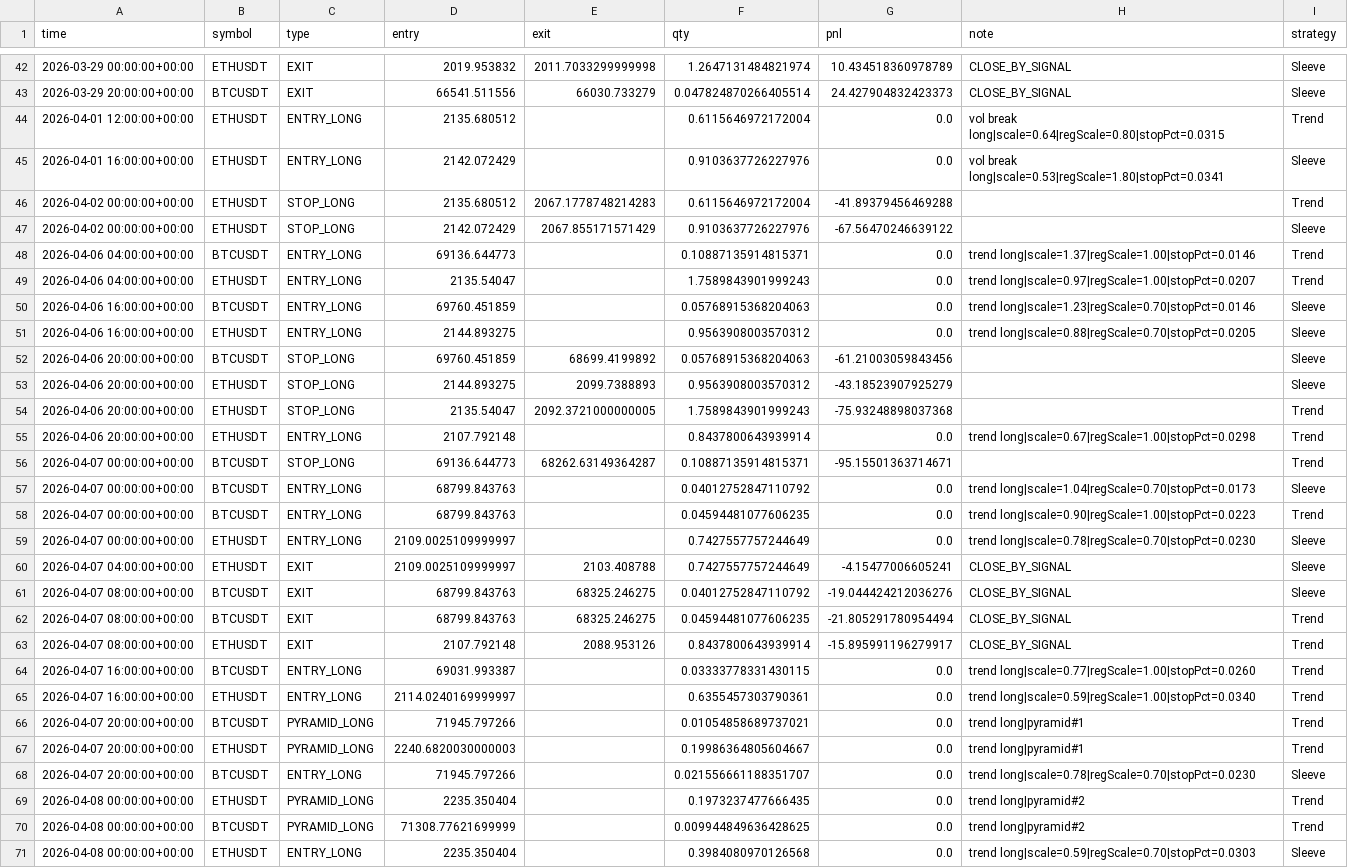
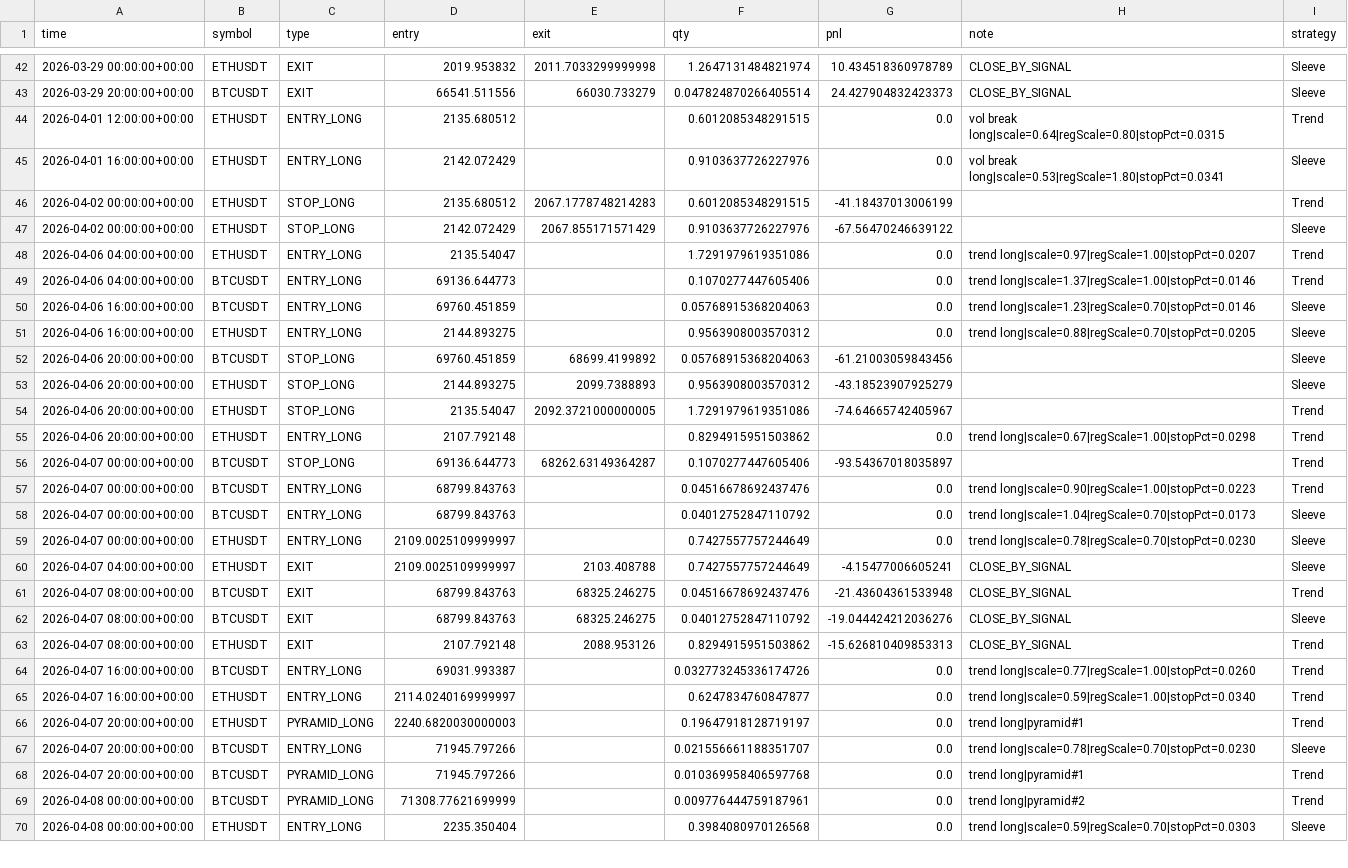
Before and after one commit to baeks0414/quant-4h-dual, a CSV file: results/paper_live_rt/trades.csv, drawn as a sheet; only a part is shown, gaps mark what is left out; the diff covers the shown part only.

```diff
--- a/results/paper_live_rt/trades.csv
+++ b/results/paper_live_rt/trades.csv
@@ -43,8 +43,8 @@ time,symbol,type,entry,exit,qty,pnl,note,strategy
 2026-03-29 20:00:00+00:00,BTCUSDT,EXIT,66541.511556,66030.733279,0.047824870266405514,24.427904832423373,CLOSE_BY_SIGNAL,Sleeve
-2026-04-01 12:00:00+00:00,ETHUSDT,ENTRY_LONG,2135.680512,,0.6115646972172004,0.0,vol break long|scale=0.64|regScale=0.80|stopPct=0.0315,Trend
+2026-04-01 12:00:00+00:00,ETHUSDT,ENTRY_LONG,2135.680512,,0.6012085348291515,0.0,vol break long|scale=0.64|regScale=0.80|stopPct=0.0315,Trend
 2026-04-01 16:00:00+00:00,ETHUSDT,ENTRY_LONG,2142.072429,,0.9103637726227976,0.0,vol break long|scale=0.53|regScale=1.80|stopPct=0.0341,Sleeve
-2026-04-02 00:00:00+00:00,ETHUSDT,STOP_LONG,2135.680512,2067.1778748214283,0.6115646972172004,-41.89379456469288,,Trend
+2026-04-02 00:00:00+00:00,ETHUSDT,STOP_LONG,2135.680512,2067.1778748214283,0.6012085348291515,-41.18437013006199,,Trend
 2026-04-02 00:00:00+00:00,ETHUSDT,STOP_LONG,2142.072429,2067.855171571429,0.9103637726227976,-67.56470246639122,,Sleeve
-2026-04-06 04:00:00+00:00,BTCUSDT,ENTRY_LONG,69136.644773,,0.10887135914815371,0.0,trend long|scale=1.37|regScale=1.00|stopPct=0.0146,Trend
-2026-04-06 04:00:00+00:00,ETHUSDT,ENTRY_LONG,2135.54047,,1.7589843901999243,0.0,trend long|scale=0.97|regScale=1.00|stopPct=0.0207,Trend
+2026-04-06 04:00:00+00:00,ETHUSDT,ENTRY_LONG,2135.54047,,1.7291979619351086,0.0,trend long|scale=0.97|regScale=1.00|stopPct=0.0207,Trend
+2026-04-06 04:00:00+00:00,BTCUSDT,ENTRY_LONG,69136.644773,,0.1070277447605406,0.0,trend long|scale=1.37|regScale=1.00|stopPct=0.0146,Trend
 2026-04-06 16:00:00+00:00,BTCUSDT,ENTRY_LONG,69760.451859,,0.05768915368204063,0.0,trend long|scale=1.23|regScale=0.70|stopPct=0.0146,Sleeve
@@ -53,19 +53,18 @@ time,symbol,type,entry,exit,qty,pnl,note,strategy
 2026-04-06 20:00:00+00:00,ETHUSDT,STOP_LONG,2144.893275,2099.7388893,0.9563908003570312,-43.18523907925279,,Sleeve
-2026-04-06 20:00:00+00:00,ETHUSDT,STOP_LONG,2135.54047,2092.3721000000005,1.7589843901999243,-75.93248898037368,,Trend
-2026-04-06 20:00:00+00:00,ETHUSDT,ENTRY_LONG,2107.792148,,0.8437800643939914,0.0,trend long|scale=0.67|regScale=1.00|stopPct=0.0298,Trend
-2026-04-07 00:00:00+00:00,BTCUSDT,STOP_LONG,69136.644773,68262.63149364287,0.10887135914815371,-95.15501363714671,,Trend
+2026-04-06 20:00:00+00:00,ETHUSDT,STOP_LONG,2135.54047,2092.3721000000005,1.7291979619351086,-74.64665742405967,,Trend
+2026-04-06 20:00:00+00:00,ETHUSDT,ENTRY_LONG,2107.792148,,0.8294915951503862,0.0,trend long|scale=0.67|regScale=1.00|stopPct=0.0298,Trend
+2026-04-07 00:00:00+00:00,BTCUSDT,STOP_LONG,69136.644773,68262.63149364287,0.1070277447605406,-93.54367018035897,,Trend
+2026-04-07 00:00:00+00:00,BTCUSDT,ENTRY_LONG,68799.843763,,0.04516678692437476,0.0,trend long|scale=0.90|regScale=1.00|stopPct=0.0223,Trend
 2026-04-07 00:00:00+00:00,BTCUSDT,ENTRY_LONG,68799.843763,,0.04012752847110792,0.0,trend long|scale=1.04|regScale=0.70|stopPct=0.0173,Sleeve
-2026-04-07 00:00:00+00:00,BTCUSDT,ENTRY_LONG,68799.843763,,0.04594481077606235,0.0,trend long|scale=0.90|regScale=1.00|stopPct=0.0223,Trend
 2026-04-07 00:00:00+00:00,ETHUSDT,ENTRY_LONG,2109.0025109999997,,0.7427557757244649,0.0,trend long|scale=0.78|regScale=0.70|stopPct=0.0230,Sleeve
 2026-04-07 04:00:00+00:00,ETHUSDT,EXIT,2109.0025109999997,2103.408788,0.7427557757244649,-4.15477006605241,CLOSE_BY_SIGNAL,Sleeve
+2026-04-07 08:00:00+00:00,BTCUSDT,EXIT,68799.843763,68325.246275,0.04516678692437476,-21.43604361533948,CLOSE_BY_SIGNAL,Trend
 2026-04-07 08:00:00+00:00,BTCUSDT,EXIT,68799.843763,68325.246275,0.04012752847110792,-19.044424212036276,CLOSE_BY_SIGNAL,Sleeve
-2026-04-07 08:00:00+00:00,BTCUSDT,EXIT,68799.843763,68325.246275,0.04594481077606235,-21.805291780954494,CLOSE_BY_SIGNAL,Trend
-2026-04-07 08:00:00+00:00,ETHUSDT,EXIT,2107.792148,2088.953126,0.8437800643939914,-15.895991196279917,CLOSE_BY_SIGNAL,Trend
-2026-04-07 16:00:00+00:00,BTCUSDT,ENTRY_LONG,69031.993387,,0.03333778331430115,0.0,trend long|scale=0.77|regScale=1.00|stopPct=0.0260,Trend
-2026-04-07 16:00:00+00:00,ETHUSDT,ENTRY_LONG,2114.0240169999997,,0.6355457303790361,0.0,trend long|scale=0.59|regScale=1.00|stopPct=0.0340,Trend
-2026-04-07 20:00:00+00:00,BTCUSDT,PYRAMID_LONG,71945.797266,,0.01054858689737021,0.0,trend long|pyramid#1,Trend
-2026-04-07 20:00:00+00:00,ETHUSDT,PYRAMID_LONG,2240.6820030000003,,0.19986364805604667,0.0,trend long|pyramid#1,Trend
+2026-04-07 08:00:00+00:00,ETHUSDT,EXIT,2107.792148,2088.953126,0.8294915951503862,-15.626810409853313,CLOSE_BY_SIGNAL,Trend
+2026-04-07 16:00:00+00:00,BTCUSDT,ENTRY_LONG,69031.993387,,0.032773245336174726,0.0,trend long|scale=0.77|regScale=1.00|stopPct=0.0260,Trend
+2026-04-07 16:00:00+00:00,ETHUSDT,ENTRY_LONG,2114.0240169999997,,0.6247834760847877,0.0,trend long|scale=0.59|regScale=1.00|stopPct=0.0340,Trend
+2026-04-07 20:00:00+00:00,ETHUSDT,PYRAMID_LONG,2240.6820030000003,,0.19647918128719197,0.0,trend long|pyramid#1,Trend
 2026-04-07 20:00:00+00:00,BTCUSDT,ENTRY_LONG,71945.797266,,0.021556661188351707,0.0,trend long|scale=0.78|regScale=0.70|stopPct=0.0230,Sleeve
-2026-04-08 00:00:00+00:00,ETHUSDT,PYRAMID_LONG,2235.350404,,0.1973237477666435,0.0,trend long|pyramid#2,Trend
-2026-04-08 00:00:00+00:00,BTCUSDT,PYRAMID_LONG,71308.77621699999,,0.009944849636428625,0.0,trend long|pyramid#2,Trend
+2026-04-07 20:00:00+00:00,BTCUSDT,PYRAMID_LONG,71945.797266,,0.010369958406597768,0.0,trend long|pyramid#1,Trend
+2026-04-08 00:00:00+00:00,BTCUSDT,PYRAMID_LONG,71308.77621699999,,0.009776444759187961,0.0,trend long|pyramid#2,Trend
 2026-04-08 00:00:00+00:00,ETHUSDT,ENTRY_LONG,2235.350404,,0.3984080970126568,0.0,trend long|scale=0.59|regScale=0.70|stopPct=0.0303,Sleeve
```
Also changed, not shown: 3 added rows, 2 removed rows and 52 edited cells elsewhere in this file, results/paper_live_rt/equity_curve.csv, results/paper_live_rt/run_log.csv, 1 other file.
